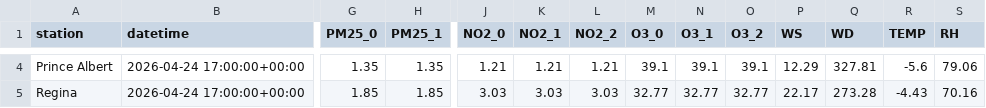
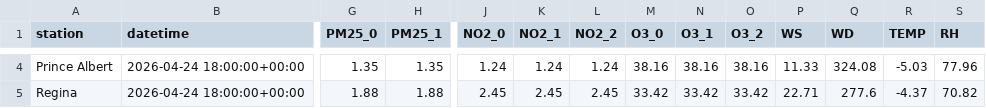
Before and after one commit to DKevinM/SK_Air_Map, a CSV file: data/forecast_input.csv, drawn as a sheet; only a part is shown, gaps mark what is left out; the diff covers the shown part only; the diff names each change by its address in the sheet, - before the commit and + after, or states it on an @@ line.

```diff
--- a/data/forecast_input.csv
+++ b/data/forecast_input.csv
-B4:B5 (datetime): 2026-04-24 17:00:00+00:00
+B4:B5 (datetime): 2026-04-24 18:00:00+00:00
-J4 (NO2_0): 1.21
+J4 (NO2_0): 1.24
-K4 (NO2_1): 1.21
+K4 (NO2_1): 1.24
-L4 (NO2_2): 1.21
+L4 (NO2_2): 1.24
-M4 (O3_0): 39.1
+M4 (O3_0): 38.16
-N4 (O3_1): 39.1
+N4 (O3_1): 38.16
-O4 (O3_2): 39.1
+O4 (O3_2): 38.16
-P4 (WS): 12.29
+P4 (WS): 11.33
-Q4 (WD): 327.81
+Q4 (WD): 324.08
-R4 (TEMP): -5.6
+R4 (TEMP): -5.03
-S4 (RH): 79.06
+S4 (RH): 77.96
-G5 (PM25_0): 1.85
+G5 (PM25_0): 1.88
-H5 (PM25_1): 1.85
+H5 (PM25_1): 1.88
-J5 (NO2_0): 3.03
+J5 (NO2_0): 2.45
-K5 (NO2_1): 3.03
+K5 (NO2_1): 2.45
-L5 (NO2_2): 3.03
+L5 (NO2_2): 2.45
-M5 (O3_0): 32.77
+M5 (O3_0): 33.42
-N5 (O3_1): 32.77
+N5 (O3_1): 33.42
-O5 (O3_2): 32.77
+O5 (O3_2): 33.42
-P5 (WS): 22.17
+P5 (WS): 22.71
-Q5 (WD): 273.28
+Q5 (WD): 277.6
-R5 (TEMP): -4.43
+R5 (TEMP): -4.37
-S5 (RH): 70.16
+S5 (RH): 70.82
```
Also changed, not shown: 57 edited cells elsewhere in this file, 1 other file.
